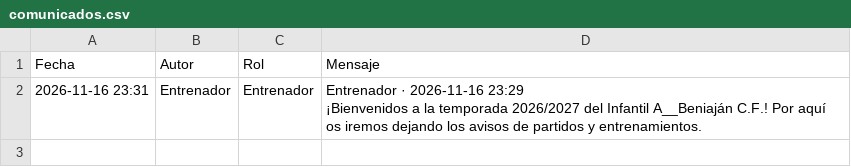
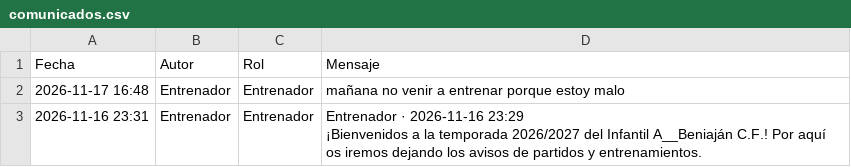
Before and after one commit to riniux33/beniajan-cf, a CSV file: comunicados.csv, drawn as a sheet; the diff names each change by its address in the sheet, - before the commit and + after, or states it on an @@ line.

Commit message:
Nuevo comunicado de Entrenador

```diff
--- a/comunicados.csv
+++ b/comunicados.csv
+row 2: 2026-11-17 16:48 | Entrenador | Entrenador | mañana no venir a entrenar porque estoy malo
```
